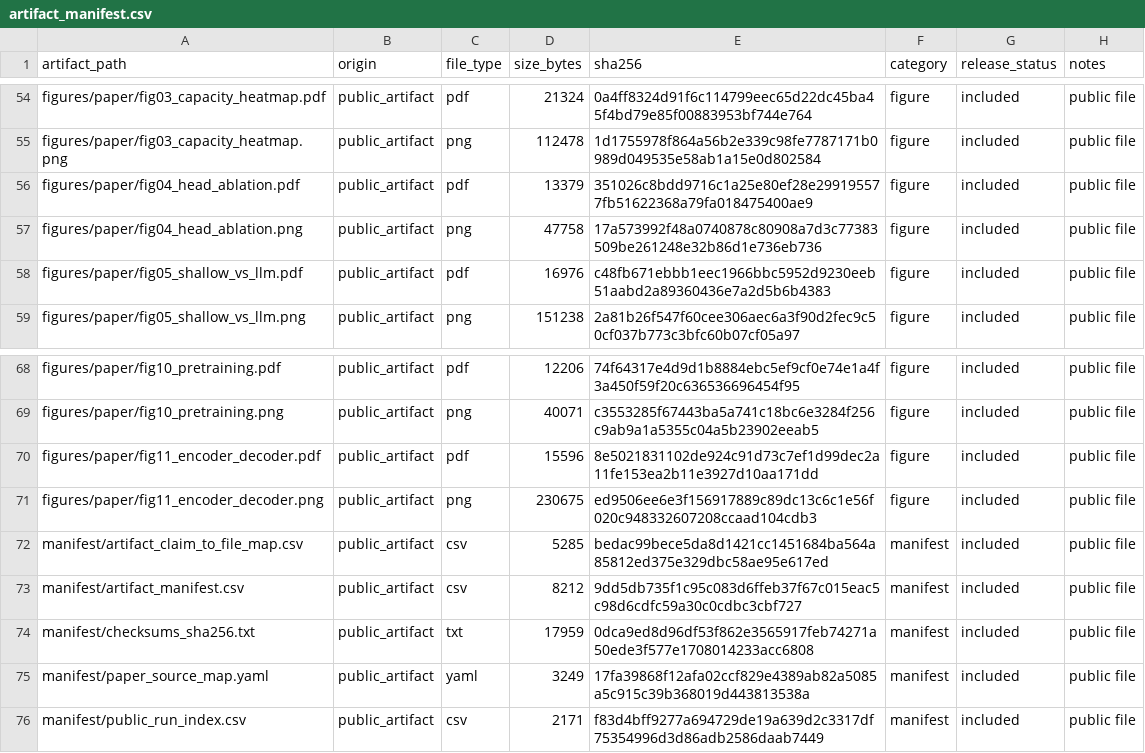
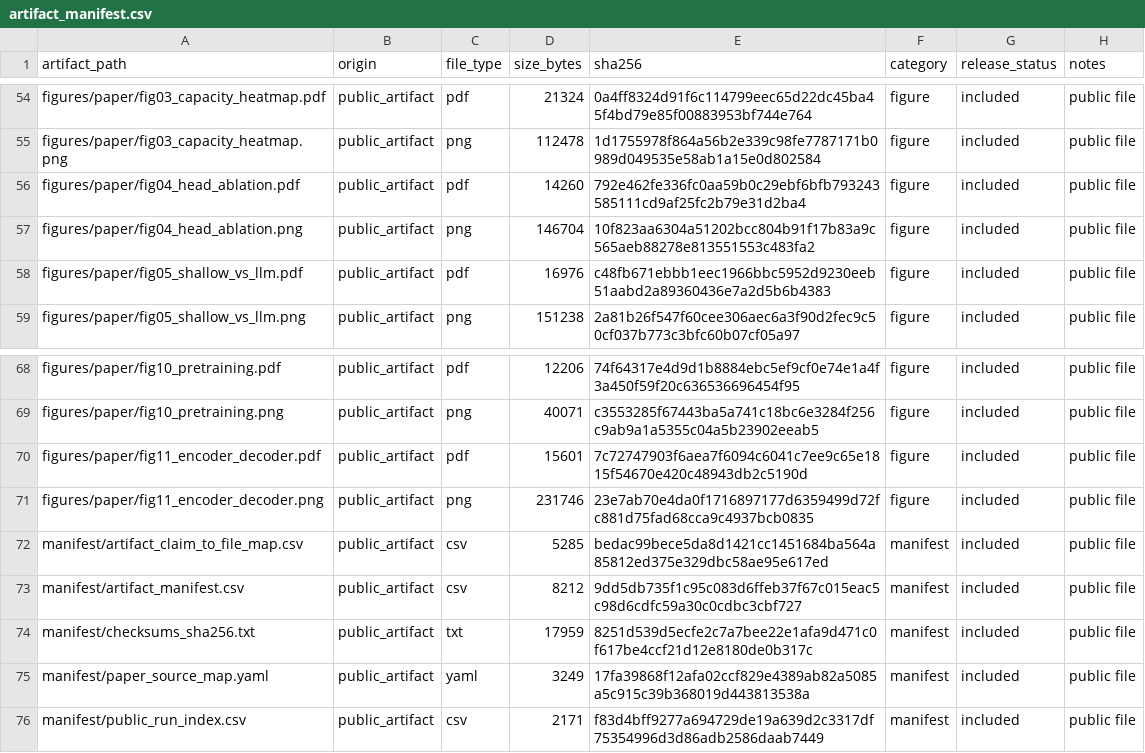
Before and after one commit to artifact-review-infocom2027/sequence-construction-nids-artifact, a CSV file: manifest/artifact_manifest.csv, drawn as a sheet; only a part is shown, gaps mark what is left out.

```diff
--- a/manifest/artifact_manifest.csv
+++ b/manifest/artifact_manifest.csv
@@ -55,4 +55,4 @@ figures/paper/fig03_capacity_heatmap.pdf,public_artifact,pdf,21324,0a4ff8324d91f
 figures/paper/fig03_capacity_heatmap.png,public_artifact,png,112478,1d1755978f864a56b2e339c98fe7787171b0989d049535e58ab1a15e0d802584,figure,included,public file
-figures/paper/fig04_head_ablation.pdf,public_artifact,pdf,13379,351026c8bdd9716c1a25e80ef28e299195577fb51622368a79fa018475400ae9,figure,included,public file
-figures/paper/fig04_head_ablation.png,public_artifact,png,47758,17a573992f48a0740878c80908a7d3c77383509be261248e32b86d1e736eb736,figure,included,public file
+figures/paper/fig04_head_ablation.pdf,public_artifact,pdf,14260,792e462fe336fc0aa59b0c29ebf6bfb793243585111cd9af25fc2b79e31d2ba4,figure,included,public file
+figures/paper/fig04_head_ablation.png,public_artifact,png,146704,10f823aa6304a51202bcc804b91f17b83a9c565aeb88278e813551553c483fa2,figure,included,public file
 figures/paper/fig05_shallow_vs_llm.pdf,public_artifact,pdf,16976,c48fb671ebbb1eec1966bbc5952d9230eeb51aabd2a89360436e7a2d5b6b4383,figure,included,public file
@@ -69,7 +69,7 @@ figures/paper/fig10_pretraining.pdf,public_artifact,pdf,12206,74f64317e4d9d1b888
 figures/paper/fig10_pretraining.png,public_artifact,png,40071,c3553285f67443ba5a741c18bc6e3284f256c9ab9a1a5355c04a5b23902eeab5,figure,included,public file
-figures/paper/fig11_encoder_decoder.pdf,public_artifact,pdf,15596,8e5021831102de924c91d73c7ef1d99dec2a11fe153ea2b11e3927d10aa171dd,figure,included,public file
-figures/paper/fig11_encoder_decoder.png,public_artifact,png,230675,ed9506ee6e3f156917889c89dc13c6c1e56f020c948332607208ccaad104cdb3,figure,included,public file
+figures/paper/fig11_encoder_decoder.pdf,public_artifact,pdf,15601,7c72747903f6aea7f6094c6041c7ee9c65e1815f54670e420c48943db2c5190d,figure,included,public file
+figures/paper/fig11_encoder_decoder.png,public_artifact,png,231746,23e7ab70e4da0f1716897177d6359499d72fc881d75fad68cca9c4937bcb0835,figure,included,public file
 manifest/artifact_claim_to_file_map.csv,public_artifact,csv,5285,bedac99bece5da8d1421cc1451684ba564a85812ed375e329dbc58ae95e617ed,manifest,included,public file
 manifest/artifact_manifest.csv,public_artifact,csv,8212,9dd5db735f1c95c083d6ffeb37f67c015eac5c98d6cdfc59a30c0cdbc3cbf727,manifest,included,public file
-manifest/checksums_sha256.txt,public_artifact,txt,17959,0dca9ed8d96df53f862e3565917feb74271a50ede3f577e1708014233acc6808,manifest,included,public file
+manifest/checksums_sha256.txt,public_artifact,txt,17959,8251d539d5ecfe2c7a7bee22e1afa9d471c0f617be4ccf21d12e8180de0b317c,manifest,included,public file
 manifest/paper_source_map.yaml,public_artifact,yaml,3249,17fa39868f12afa02ccf829e4389ab82a5085a5c915c39b368019d443813538a,manifest,included,public file
```
Also changed, not shown: 5 other files.
